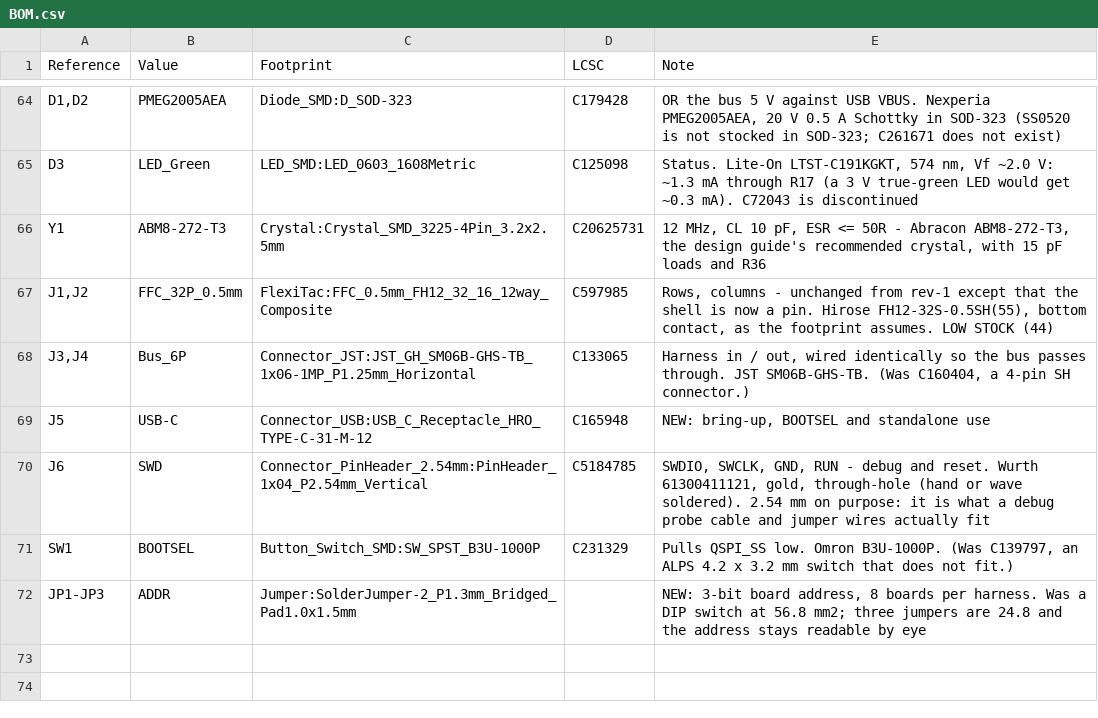
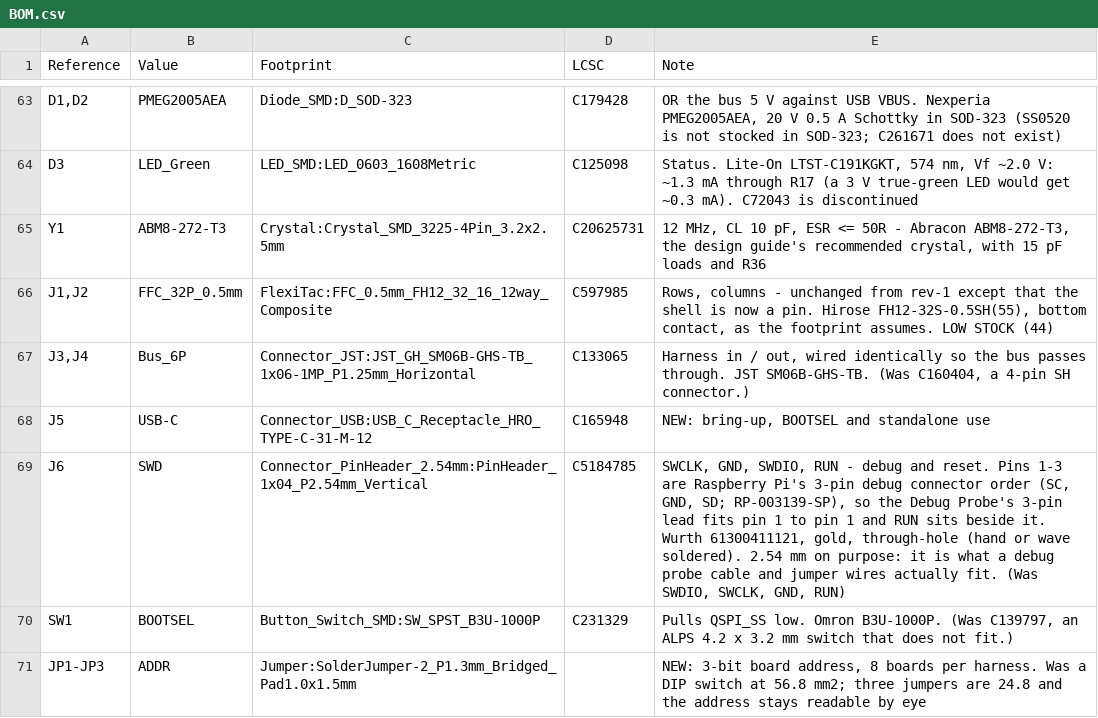
Before and after one commit to MLeggiero/taxelscan, a CSV file: boards/rev4/BOM.csv, drawn as a sheet; only a part is shown, gaps mark what is left out; the diff covers the shown part only.

```diff
--- a/boards/rev4/BOM.csv
+++ b/boards/rev4/BOM.csv
@@ -69,3 +68,3 @@ Y1,ABM8-272-T3,Crystal:Crystal_SMD_3225-4Pin_3.2x2.5mm,C20625731,"12 MHz, CL 10
 J5,USB-C,Connector_USB:USB_C_Receptacle_HRO_TYPE-C-31-M-12,C165948,"NEW: bring-up, BOOTSEL and standalone use"
-J6,SWD,Connector_PinHeader_2.54mm:PinHeader_1x04_P2.54mm_Vertical,C5184785,"SWDIO, SWCLK, GND, RUN - debug and reset. Wurth 61300411121, gold, through-hole (hand or wave soldered). 2.54 mm on purpose: it is what a debug probe cable and jumper wires actually fit"
+J6,SWD,Connector_PinHeader_2.54mm:PinHeader_1x04_P2.54mm_Vertical,C5184785,"SWCLK, GND, SWDIO, RUN - debug and reset. Pins 1-3 are Raspberry Pi's 3-pin debug connector order (SC, GND, SD; RP-003139-SP), so the Debug Probe's 3-pin lead fits pin 1 to pin 1 and RUN sits beside it. Wurth 61300411121, gold, through-hole (hand or wave soldered). 2.54 mm on purpose: it is what a debug probe cable and jumper wires actually fit. (Was SWDIO, SWCLK, GND, RUN)"
 SW1,BOOTSEL,Button_Switch_SMD:SW_SPST_B3U-1000P,C231329,"Pulls QSPI_SS low. Omron B3U-1000P. (Was C139797, an ALPS 4.2 x 3.2 mm switch that does not fit.)"
```
Also changed, not shown: 2 added rows, 3 removed rows and 16 edited cells elsewhere in this file, 26 other files.
